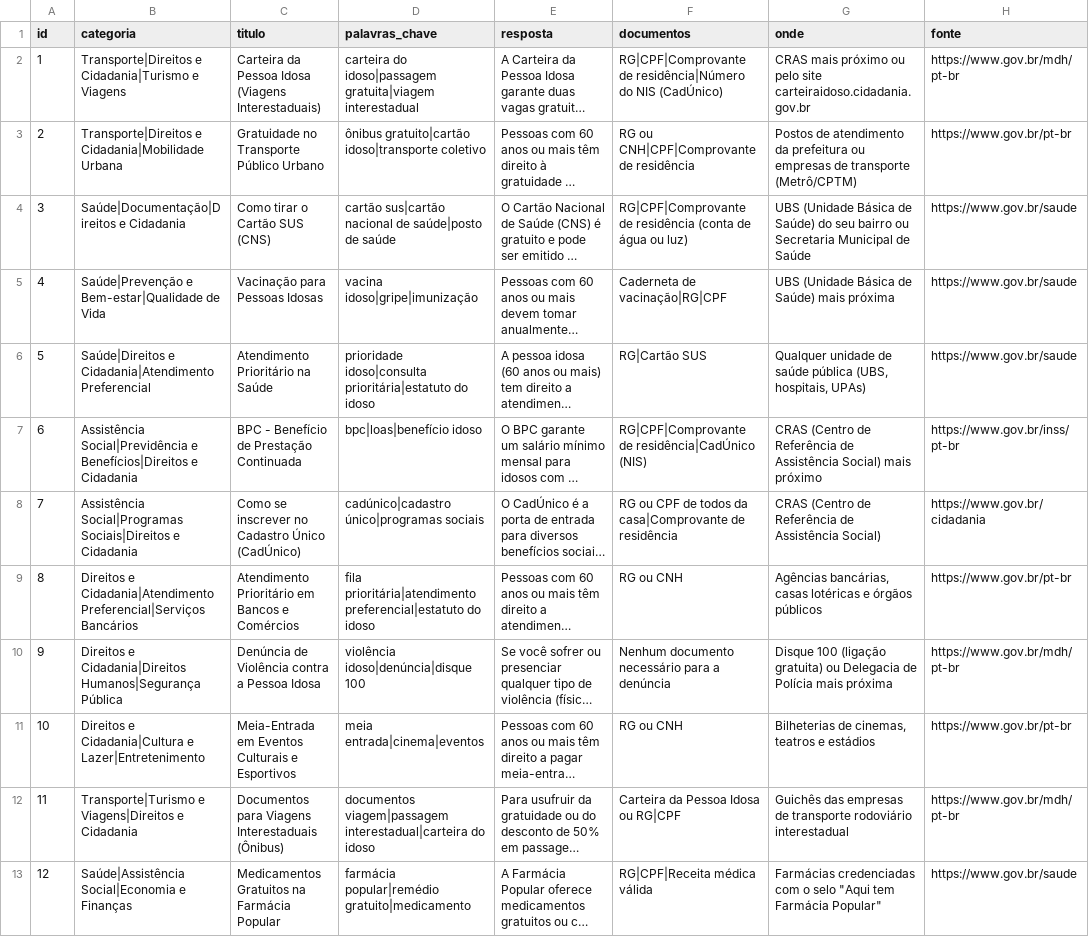
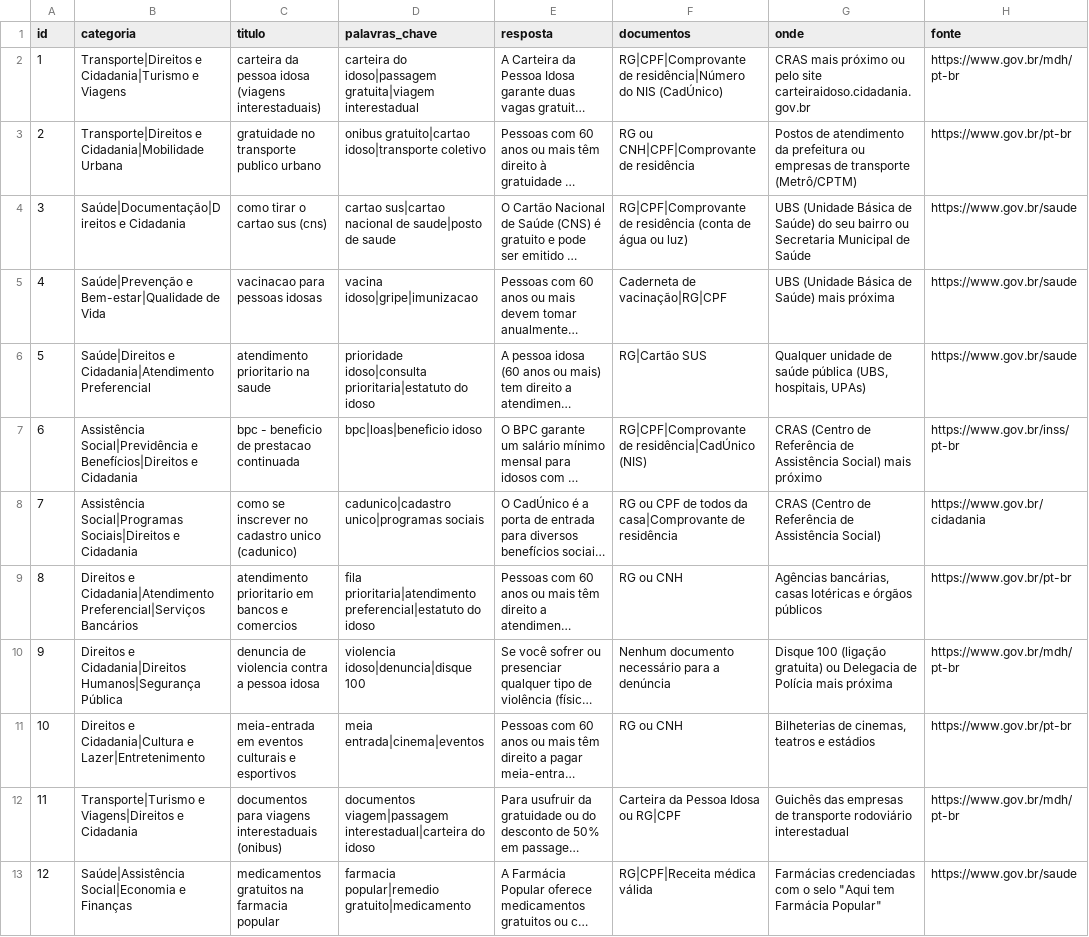
Before and after one commit to PedroHNeves1505/Citizen-Assist-AI, a CSV file: data/base_conhecimento.csv, drawn as a sheet; only a part is shown; long unchanged cells end in …; the diff names each change by its address in the sheet, - before the commit and + after, or states it on an @@ line.

Commit message:
refactor(data): padroniza títulos e palavras-chave para minúsculo e sem acento

```diff
--- a/data/base_conhecimento.csv
+++ b/data/base_conhecimento.csv
-C2 (titulo): Carteira da Pessoa Idosa (Viagens Interestaduais)
+C2 (titulo): carteira da pessoa idosa (viagens interestaduais)
-C3 (titulo): Gratuidade no Transporte Público Urbano
+C3 (titulo): gratuidade no transporte publico urbano
-D3 (palavras_chave): ônibus gratuito|cartão idoso|transporte coletivo
+D3 (palavras_chave): onibus gratuito|cartao idoso|transporte coletivo
-C4 (titulo): Como tirar o Cartão SUS (CNS)
+C4 (titulo): como tirar o cartao sus (cns)
-D4 (palavras_chave): cartão sus|cartão nacional de saúde|posto de saúde
+D4 (palavras_chave): cartao sus|cartao nacional de saude|posto de saude
-C5 (titulo): Vacinação para Pessoas Idosas
+C5 (titulo): vacinacao para pessoas idosas
-D5 (palavras_chave): vacina idoso|gripe|imunização
+D5 (palavras_chave): vacina idoso|gripe|imunizacao
-C6 (titulo): Atendimento Prioritário na Saúde
+C6 (titulo): atendimento prioritario na saude
-D6 (palavras_chave): prioridade idoso|consulta prioritária|estatuto do idoso
+D6 (palavras_chave): prioridade idoso|consulta prioritaria|estatuto do idoso
-C7 (titulo): BPC - Benefício de Prestação Continuada
+C7 (titulo): bpc - beneficio de prestacao continuada
-D7 (palavras_chave): bpc|loas|benefício idoso
+D7 (palavras_chave): bpc|loas|beneficio idoso
-C8 (titulo): Como se inscrever no Cadastro Único (CadÚnico)
+C8 (titulo): como se inscrever no cadastro unico (cadunico)
-D8 (palavras_chave): cadúnico|cadastro único|programas sociais
+D8 (palavras_chave): cadunico|cadastro unico|programas sociais
-C9 (titulo): Atendimento Prioritário em Bancos e Comércios
+C9 (titulo): atendimento prioritario em bancos e comercios
-D9 (palavras_chave): fila prioritária|atendimento preferencial|estatuto do…
+D9 (palavras_chave): fila prioritaria|atendimento preferencial|estatuto do…
-C10 (titulo): Denúncia de Violência contra a Pessoa Idosa
+C10 (titulo): denuncia de violencia contra a pessoa idosa
-D10 (palavras_chave): violência idoso|denúncia|disque 100
+D10 (palavras_chave): violencia idoso|denuncia|disque 100
-C11 (titulo): Meia-Entrada em Eventos Culturais e Esportivos
+C11 (titulo): meia-entrada em eventos culturais e esportivos
-C12 (titulo): Documentos para Viagens Interestaduais (Ônibus)
+C12 (titulo): documentos para viagens interestaduais (onibus)
-C13 (titulo): Medicamentos Gratuitos na Farmácia Popular
+C13 (titulo): medicamentos gratuitos na farmacia popular
-D13 (palavras_chave): farmácia popular|remédio gratuito|medicamento
+D13 (palavras_chave): farmacia popular|remedio gratuito|medicamento
```
